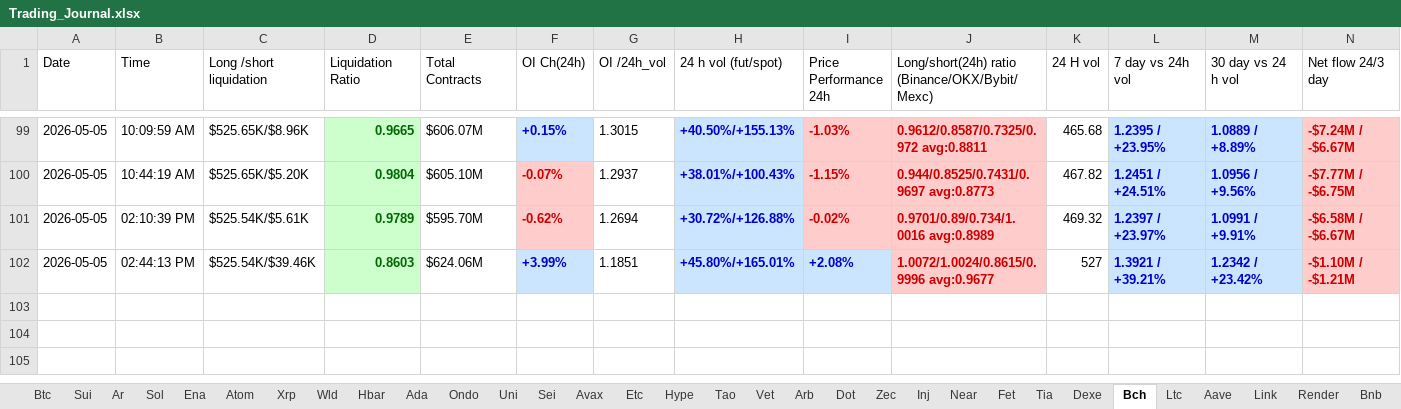
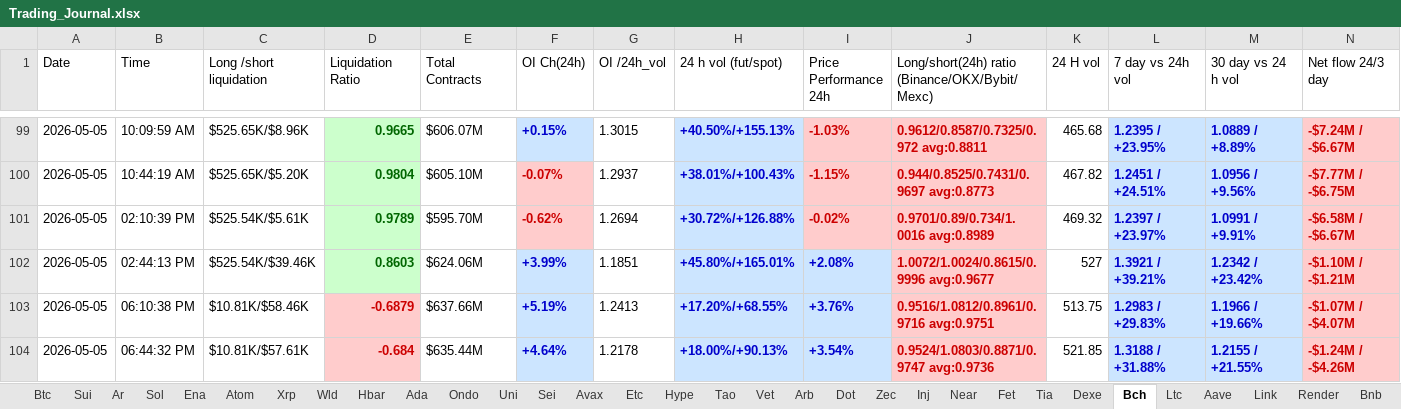
Before and after one commit to nooralam112358/coinglass-collector, an Excel workbook: Trading_Journal.xlsx, sheet Bch, drawn as a sheet; only a part is shown, gaps mark what is left out; values as stored, in another font and other column widths than the file's, no borders; the diff names each change by its address in the sheet, - before the commit and + after, or states it on an @@ line.

```diff
--- a/Trading_Journal.xlsx (sheet Bch)
+++ b/Trading_Journal.xlsx (sheet Bch)
+row 103: 2026-05-05 | 06:10:38 PM | $10.81K/$58.46K | -0.6879 | $637.66M | +5.19% | 1.2413 | +17.20%/+68.55% | +3.76% | 0.9516/1.0812/0.8961/0.9716 avg:0.9751 | 513.75 | 1.2983 / +29.83% | 1.1966 / +19.66% | -$1.07M / -$4.07M
+row 104: 2026-05-05 | 06:44:32 PM | $10.81K/$57.61K | -0.684 | $635.44M | +4.64% | 1.2178 | +18.00%/+90.13% | +3.54% | 0.9524/1.0803/0.8871/0.9747 avg:0.9736 | 521.85 | 1.3188 / +31.88% | 1.2155 / +21.55% | -$1.24M / -$4.26M
```
Also changed, not shown: sheet Dot, sheet Near, sheet Hype, sheet Uni, sheet Bnb, sheet Fet, 25 more sheets.
